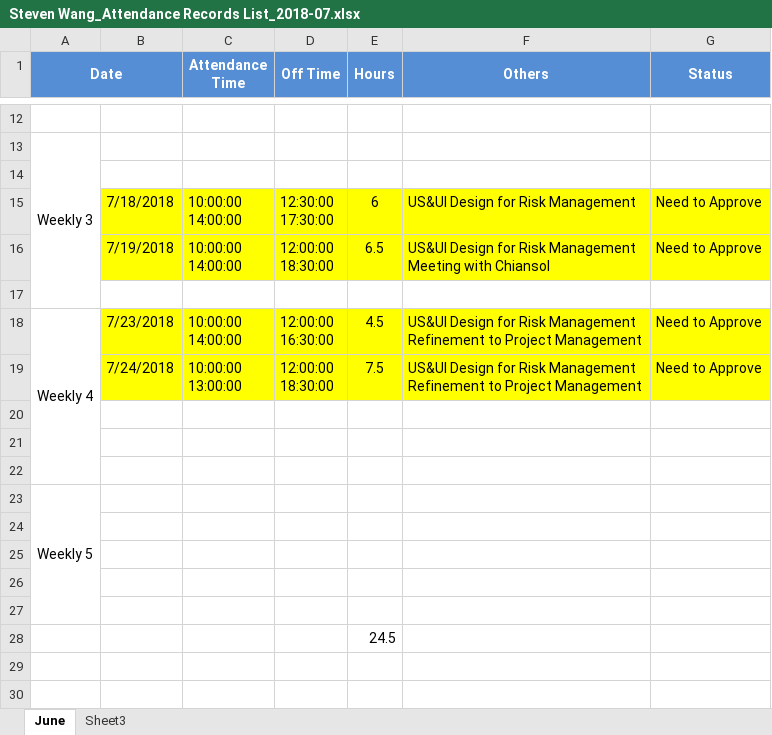
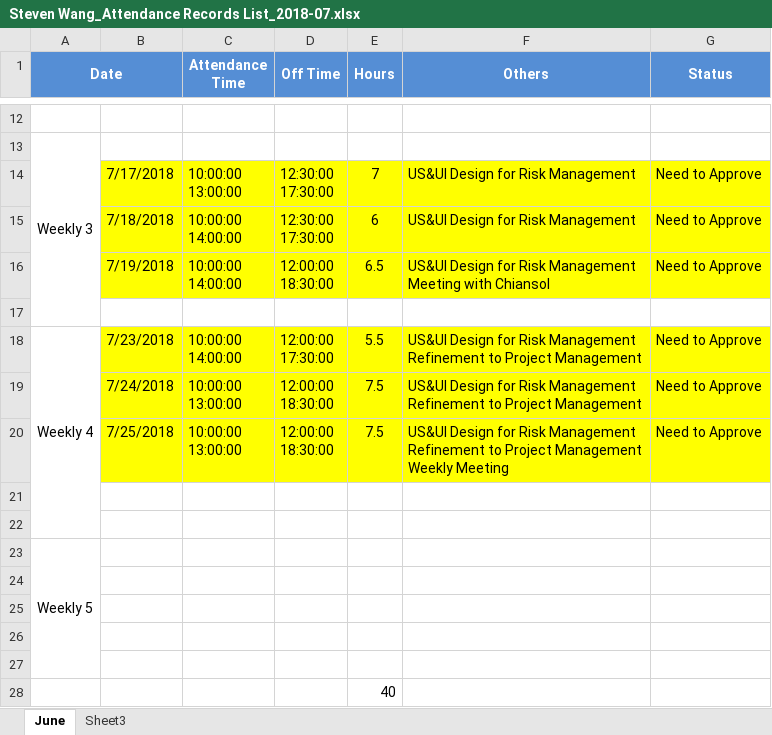
Before and after one commit to zyw9963/YFVE-supplier-portal, an Excel workbook: time recording/Steven Wang_Attendance Records List_2018-07.xlsx, sheet June, drawn as a sheet; only a part is shown, gaps mark what is left out; values as stored, in another font and other column widths than the file's, no borders; ↵ is a line break in a cell; the diff names each change by its address in the sheet, - before the commit and + after, or states it on an @@ line.

Commit message:
0727 update 1

```diff
--- a/time recording/Steven Wang_Attendance Records List_2018-07.xlsx (sheet June)
+++ b/time recording/Steven Wang_Attendance Records List_2018-07.xlsx (sheet June)
-row 14: (empty)
+row 14:  | 7/17/2018 | 10:00:00 ↵ 13:00:00 | 12:30:00 ↵ 17:30:00 | 7 | US&UI Design for Risk Management | Need to Approve
-B14:G14 fill: none
+B14:G14 fill: #FFFF00
-D18 (Off Time): 12:00:00 ↵ 16:30:00
+D18 (Off Time): 12:00:00 ↵ 17:30:00
-E18 (Hours): 4.5
+E18 (Hours): 5.5
-row 20: (empty)
+row 20:  | 7/25/2018 | 10:00:00 ↵ 13:00:00 | 12:00:00 ↵ 18:30:00 | 7.5 | US&UI Design for Risk Management ↵ Refinement to Project Management ↵ Weekly Meeting | Need to Approve
-B20:G20 fill: none
+B20:G20 fill: #FFFF00
-E28 (Hours): 24.5
+E28 (Hours): 40
```
